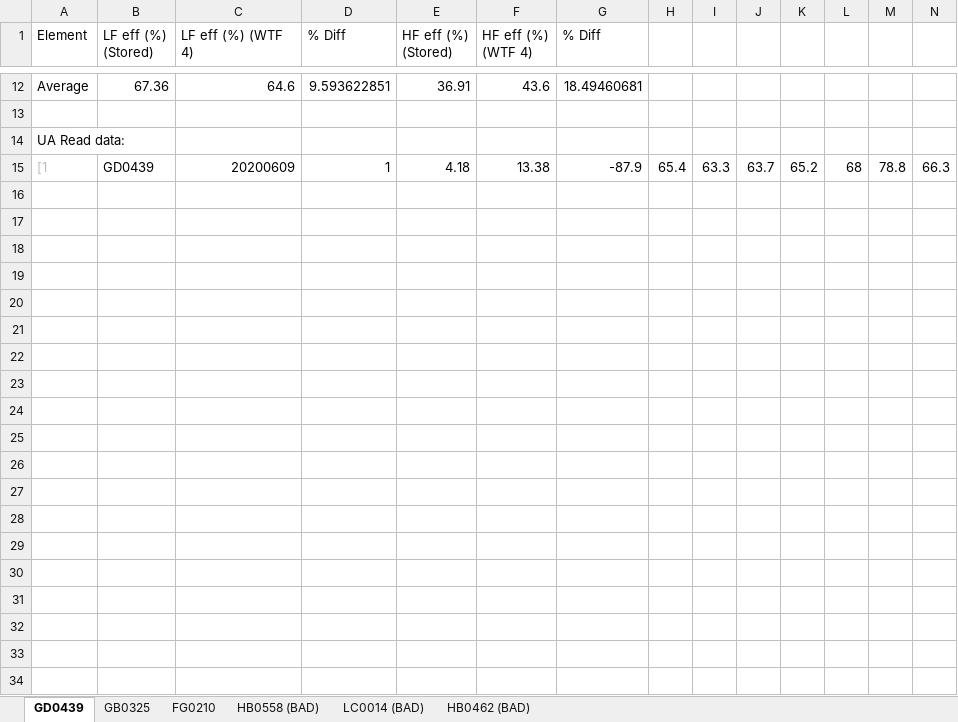
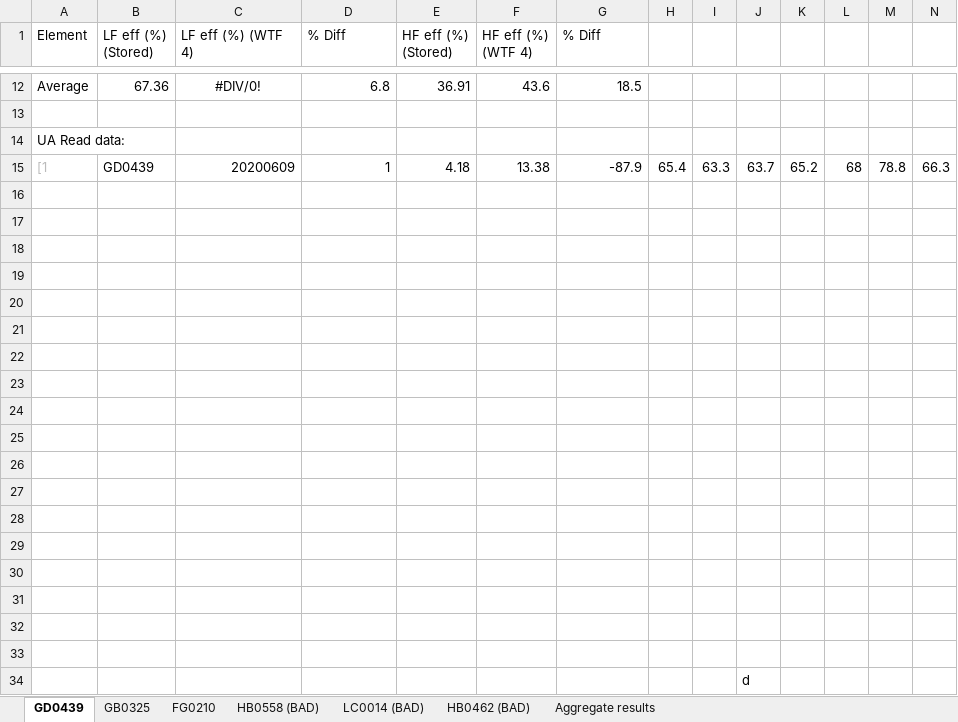
Before and after one commit to 8foldrepo/RF_Balance_Profound, an Excel workbook: Documentation/wtf_comparison_test.xlsx, sheet GD0439, drawn as a sheet; only a part is shown, gaps mark what is left out; values as stored, in another font and other column widths than the file's, no borders; rows hold the shown columns only; the diff covers the shown part only; the diff names each change by its address in the sheet, - before the commit and + after, or states it on an @@ line.

```diff
--- a/Documentation/wtf_comparison_test.xlsx (sheet GD0439)
+++ b/Documentation/wtf_comparison_test.xlsx (sheet GD0439)
+sheet tab: Aggregate results
-C12 (LF eff (%) (WTF 4)): 64.6
+C12 (LF eff (%) (WTF 4)): #DIV/0!
-C12 alignment: right
+C12 alignment: center
-D12 (% Diff): 9.593622851
+D12 (% Diff): 6.8
-G12 (% Diff): 18.49460681
+G12 (% Diff): 18.5
+row 16: (empty)
+row 17: (empty)
+row 18: (empty)
+row 19: (empty)
+row 20: (empty)
+row 21: (empty)
+row 22: (empty)
+row 23: (empty)
+row 24: (empty)
+row 25: (empty)
+row 26: (empty)
+row 27: (empty)
+row 28: (empty)
+row 29: (empty)
+row 30: (empty)
+row 31: (empty)
+row 32: (empty)
+row 33: (empty)
+row 34:  |  |  |  |  |  |  |  |  | d
```
Also changed, not shown: 30 edited cells elsewhere in this sheet, sheet HB0462 (BAD), sheet FG0210, sheet HB0558 (BAD), 3 other files.
